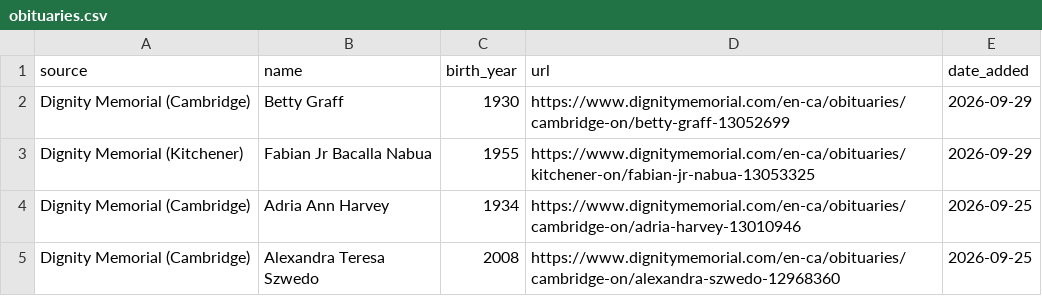
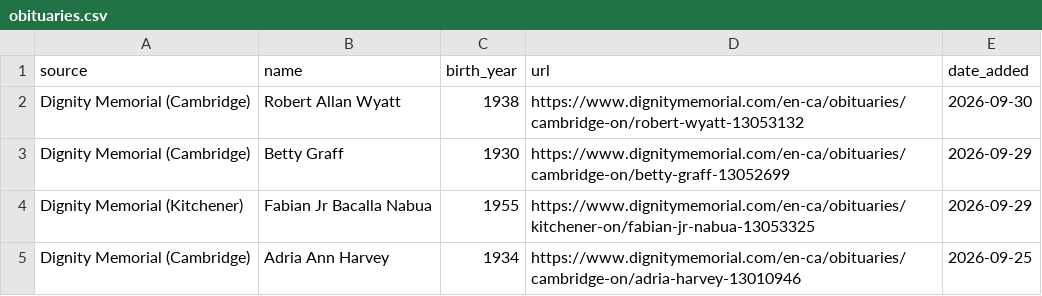
Before and after one commit to gpberber/waterloo-region-obituaries, a CSV file: data/obituaries.csv, drawn as a sheet; only a part is shown; the shorter side is filled out with more unchanged rows.

Commit message:
Update obituaries (local run)

```diff
--- a/data/obituaries.csv
+++ b/data/obituaries.csv
@@ -1,2 +1,3 @@
 source,name,birth_year,url,date_added
+Dignity Memorial (Cambridge),Robert Allan Wyatt,1938,https://www.dignitymemorial.com/en-ca/obituaries/cambridge-on/robert-wyatt-13053132,2026-09-30
 Dignity Memorial (Cambridge),Betty Graff,1930,https://www.dignitymemorial.com/en-ca/obituaries/cambridge-on/betty-graff-13052699,2026-09-29
```
Also changed, not shown: 1 other file.
